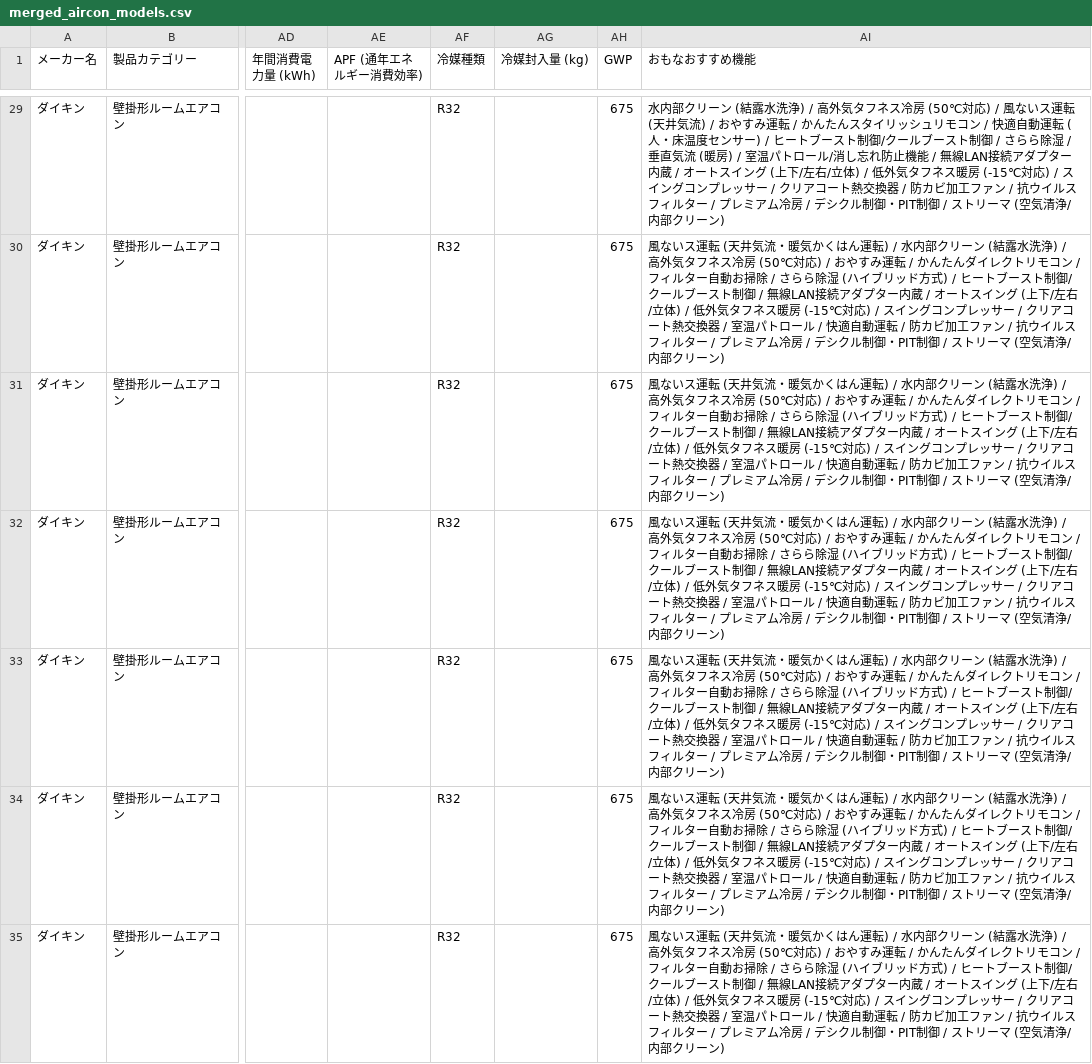
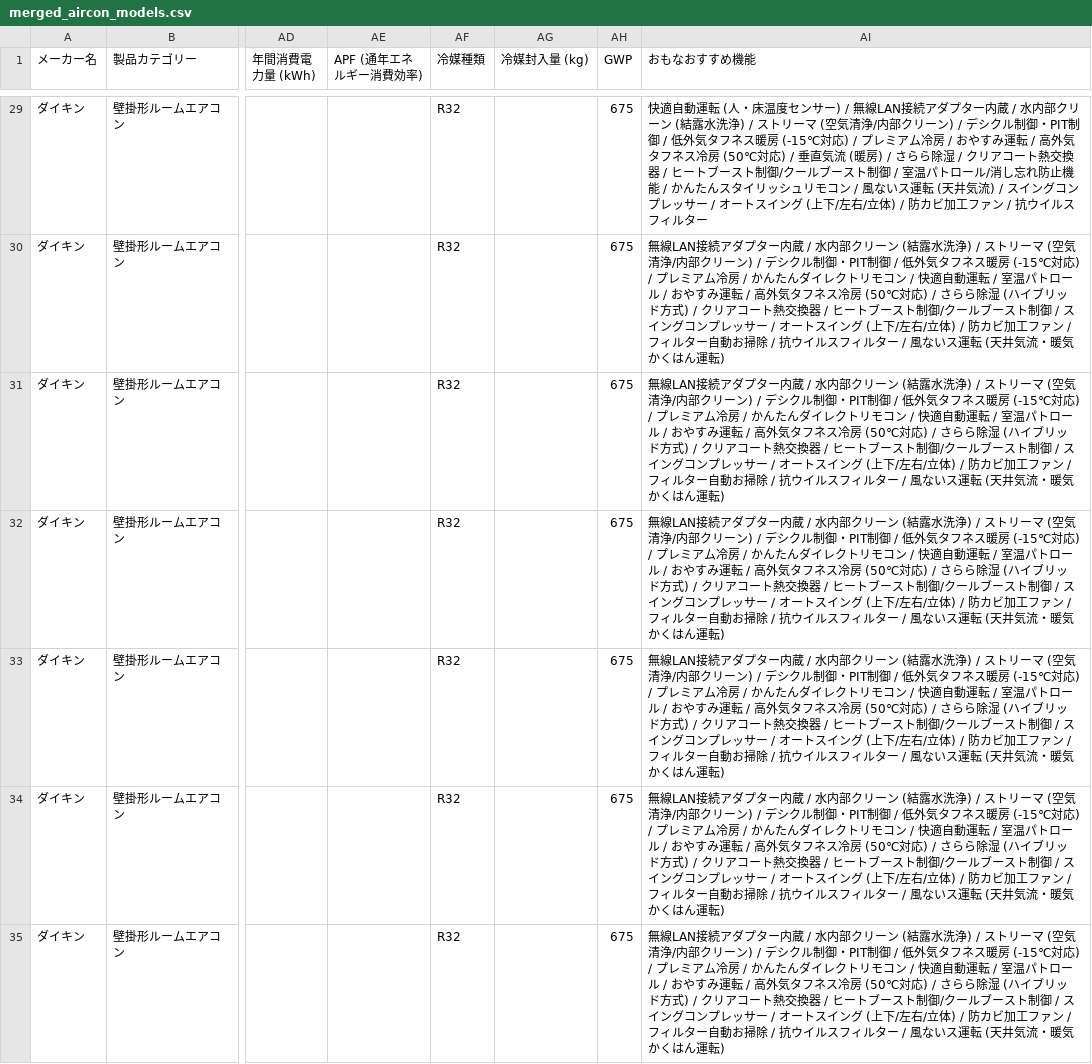
Before and after one commit to kuronekopr/VLM-20260809, a CSV file: merged_aircon_models.csv, drawn as a sheet; only a part is shown, gaps mark what is left out; the diff covers the shown part only; the diff names each change by its address in the sheet, - before the commit and + after, or states it on an @@ line.

```diff
--- a/merged_aircon_models.csv
+++ b/merged_aircon_models.csv
-AI29 (おもなおすすめ機能): 水内部クリーン (結露水洗浄) / 高外気タフネス冷房 (50℃対応) / 風ないス運転 (天井気流) / おやすみ運転 / かんたんスタイリッシュリモコン / 快適自動運転 (人・床温度センサー) / ヒートブースト制御/クールブースト制御 / さらら除湿 / 垂直気流 (暖房) / 室温パトロール/消し忘れ防止機能 / 無線LAN接続アダプター内蔵 / オートスイング (上下/左右/立体) / 低外気タフネス暖房 (-15℃対応) / スイングコンプレッサー / クリアコート熱交換器 / 防カビ加工ファン / 抗ウイルスフィルター / プレミアム冷房 / デシクル制御・PIT制御 / ストリーマ (空気清浄/内部クリーン)
+AI29 (おもなおすすめ機能): 快適自動運転 (人・床温度センサー) / 無線LAN接続アダプター内蔵 / 水内部クリーン (結露水洗浄) / ストリーマ (空気清浄/内部クリーン) / デシクル制御・PIT制御 / 低外気タフネス暖房 (-15℃対応) / プレミアム冷房 / おやすみ運転 / 高外気タフネス冷房 (50℃対応) / 垂直気流 (暖房) / さらら除湿 / クリアコート熱交換器 / ヒートブースト制御/クールブースト制御 / 室温パトロール/消し忘れ防止機能 / かんたんスタイリッシュリモコン / 風ないス運転 (天井気流) / スイングコンプレッサー / オートスイング (上下/左右/立体) / 防カビ加工ファン / 抗ウイルスフィルター
-AI30:AI35 (おもなおすすめ機能): 風ないス運転 (天井気流・暖気かくはん運転) / 水内部クリーン (結露水洗浄) / 高外気タフネス冷房 (50℃対応) / おやすみ運転 / かんたんダイレクトリモコン / フィルター自動お掃除 / さらら除湿 (ハイブリッド方式) / ヒートブースト制御/クールブースト制御 / 無線LAN接続アダプター内蔵 / オートスイング (上下/左右/立体) / 低外気タフネス暖房 (-15℃対応) / スイングコンプレッサー / クリアコート熱交換器 / 室温パトロール / 快適自動運転 / 防カビ加工ファン / 抗ウイルスフィルター / プレミアム冷房 / デシクル制御・PIT制御 / ストリーマ (空気清浄/内部クリーン)
+AI30:AI35 (おもなおすすめ機能): 無線LAN接続アダプター内蔵 / 水内部クリーン (結露水洗浄) / ストリーマ (空気清浄/内部クリーン) / デシクル制御・PIT制御 / 低外気タフネス暖房 (-15℃対応) / プレミアム冷房 / かんたんダイレクトリモコン / 快適自動運転 / 室温パトロール / おやすみ運転 / 高外気タフネス冷房 (50℃対応) / さらら除湿 (ハイブリッド方式) / クリアコート熱交換器 / ヒートブースト制御/クールブースト制御 / スイングコンプレッサー / オートスイング (上下/左右/立体) / 防カビ加工ファン / フィルター自動お掃除 / 抗ウイルスフィルター / 風ないス運転 (天井気流・暖気かくはん運転)
```
Also changed, not shown: 100 edited cells elsewhere in this file, 20 other files.
